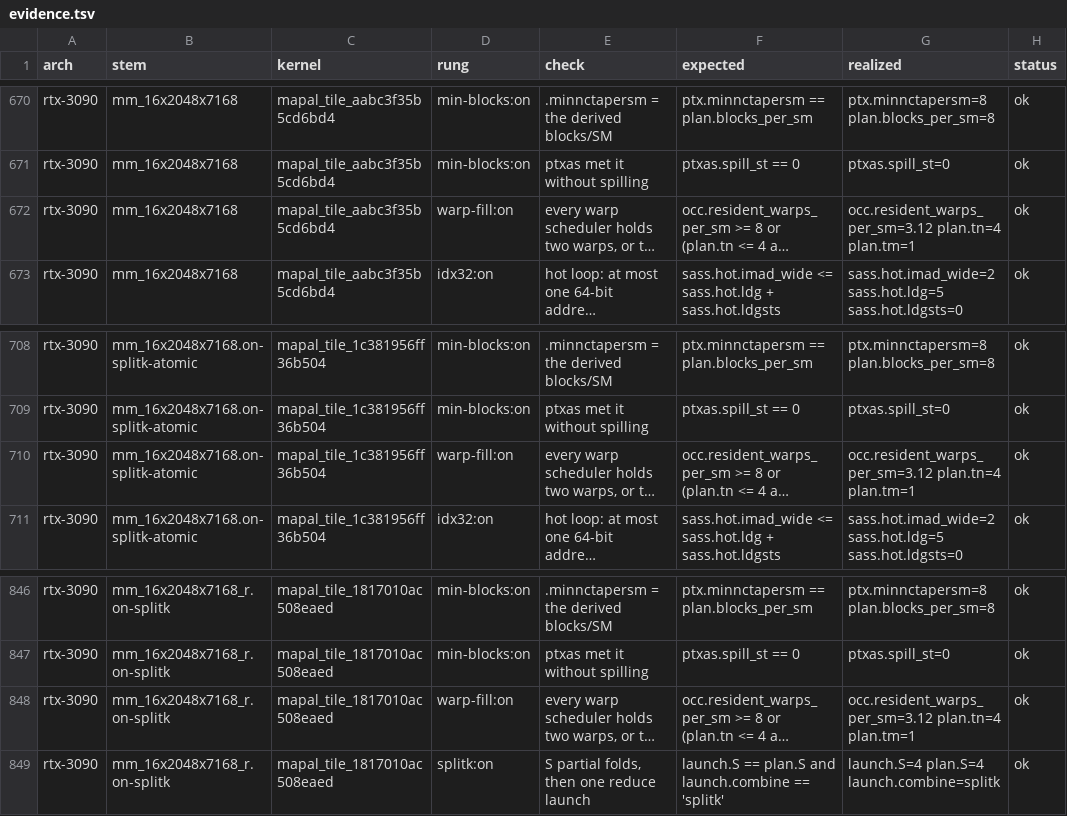
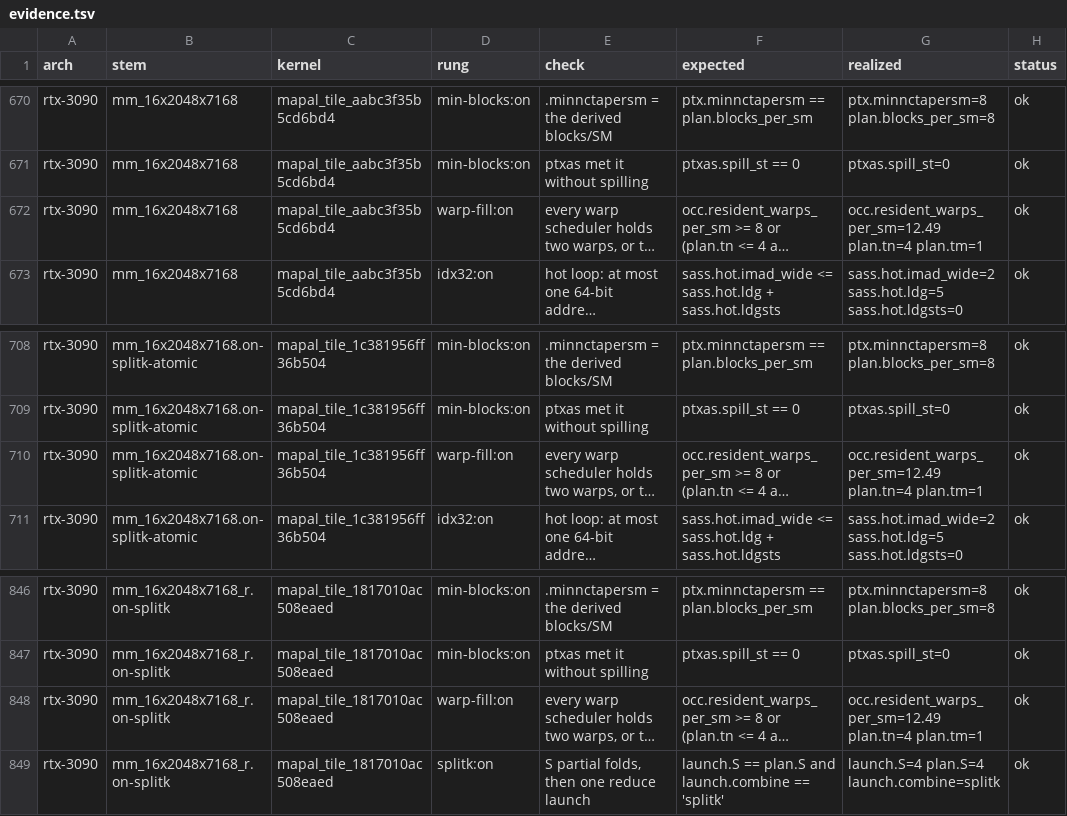
Before and after one commit to LessComplexity/mapal, a TSV file: benches/results/evidence/s64/static/rejudge/rtx-3090/evidence.tsv, drawn as a sheet; only a part is shown, gaps mark what is left out; long unchanged cells end in …; the diff names each change by its address in the sheet, - before the commit and + after, or states it on an @@ line.

```diff
--- a/benches/results/evidence/s64/static/rejudge/rtx-3090/evidence.tsv
+++ b/benches/results/evidence/s64/static/rejudge/rtx-3090/evidence.tsv
-G672 (realized): occ.resident_warps_per_sm=3.12 plan.tn=4 plan.tm=1
+G672 (realized): occ.resident_warps_per_sm=12.49 plan.tn=4 plan.tm=1
-G710 (realized): occ.resident_warps_per_sm=3.12 plan.tn=4 plan.tm=1
+G710 (realized): occ.resident_warps_per_sm=12.49 plan.tn=4 plan.tm=1
-G848 (realized): occ.resident_warps_per_sm=3.12 plan.tn=4 plan.tm=1
+G848 (realized): occ.resident_warps_per_sm=12.49 plan.tn=4 plan.tm=1
```
Also changed, not shown: benches/results/evidence/s64/h100-pcie/evidence-h100-pcie.tsv, benches/results/evidence/s64/rtx-3090/evidence-rtx-3090.tsv, 46 other files.
